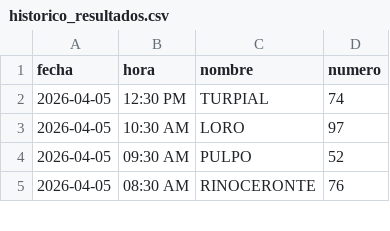
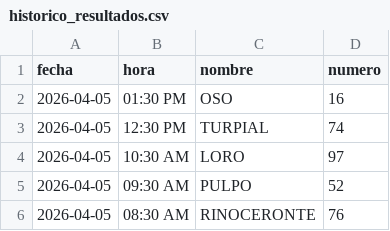
Before and after one commit to RAYC3004/guacharito-pro-tracker, a CSV file: historico_resultados.csv, drawn as a sheet; only a part is shown; the diff names each change by its address in the sheet, - before the commit and + after, or states it on an @@ line.

```diff
--- a/historico_resultados.csv
+++ b/historico_resultados.csv
+row 2: 2026-04-05 | 01:30 PM | OSO | 16
```
Also changed, not shown: 2 other files.
